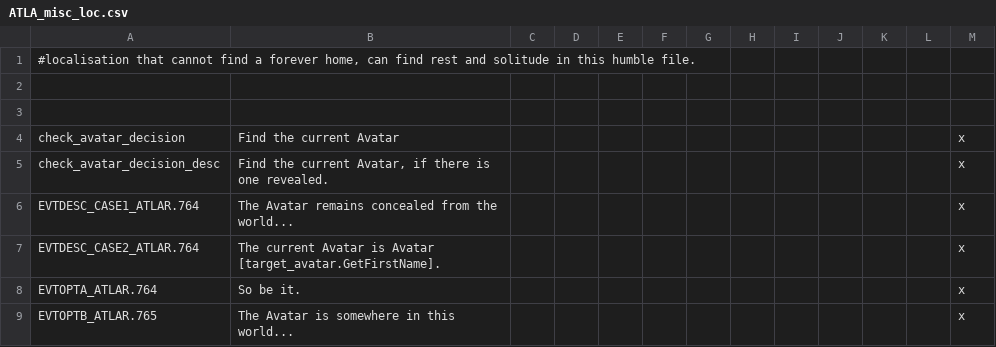
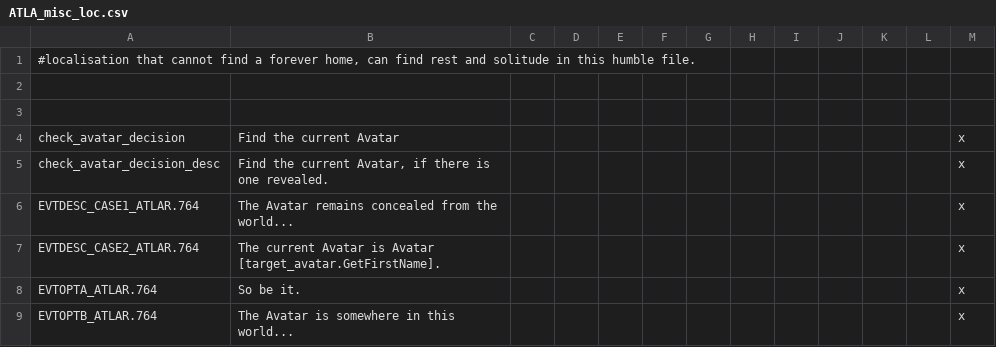
Before and after one commit to Rystic/ATLA-restored, a CSV file: avatar - four nations restored/localisation/ATLA_misc_loc.csv, drawn as a sheet.

Commit message:
Streamlined Avatar Finder

```diff
--- a/avatar - four nations restored/localisation/ATLA_misc_loc.csv
+++ b/avatar - four nations restored/localisation/ATLA_misc_loc.csv
@@ -8,2 +8,2 @@ EVTDESC_CASE2_ATLAR.764;The current Avatar is Avatar [target_avatar.GetFirstName
 EVTOPTA_ATLAR.764;So be it.;;;;;;;;;;;x
-EVTOPTB_ATLAR.765;The Avatar is somewhere in this world...;;;;;;;;;;;x
+EVTOPTB_ATLAR.764;The Avatar is somewhere in this world...;;;;;;;;;;;x
```
Also changed, not shown: 3 other files.
